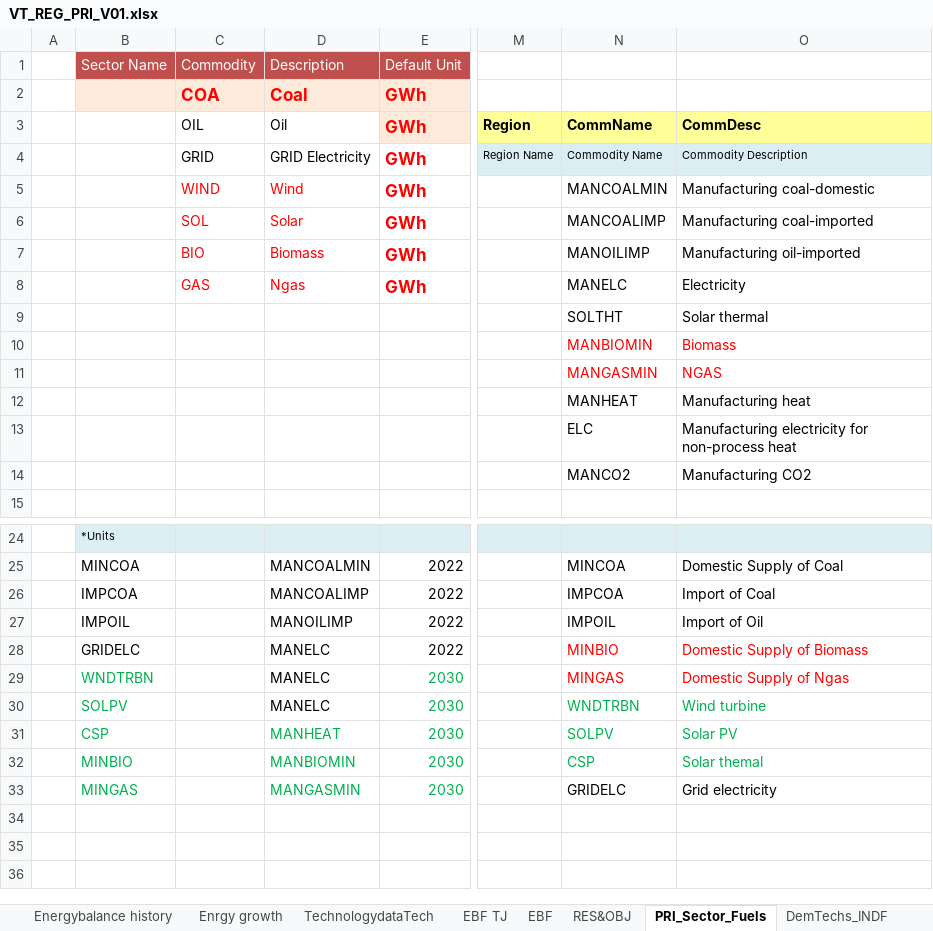
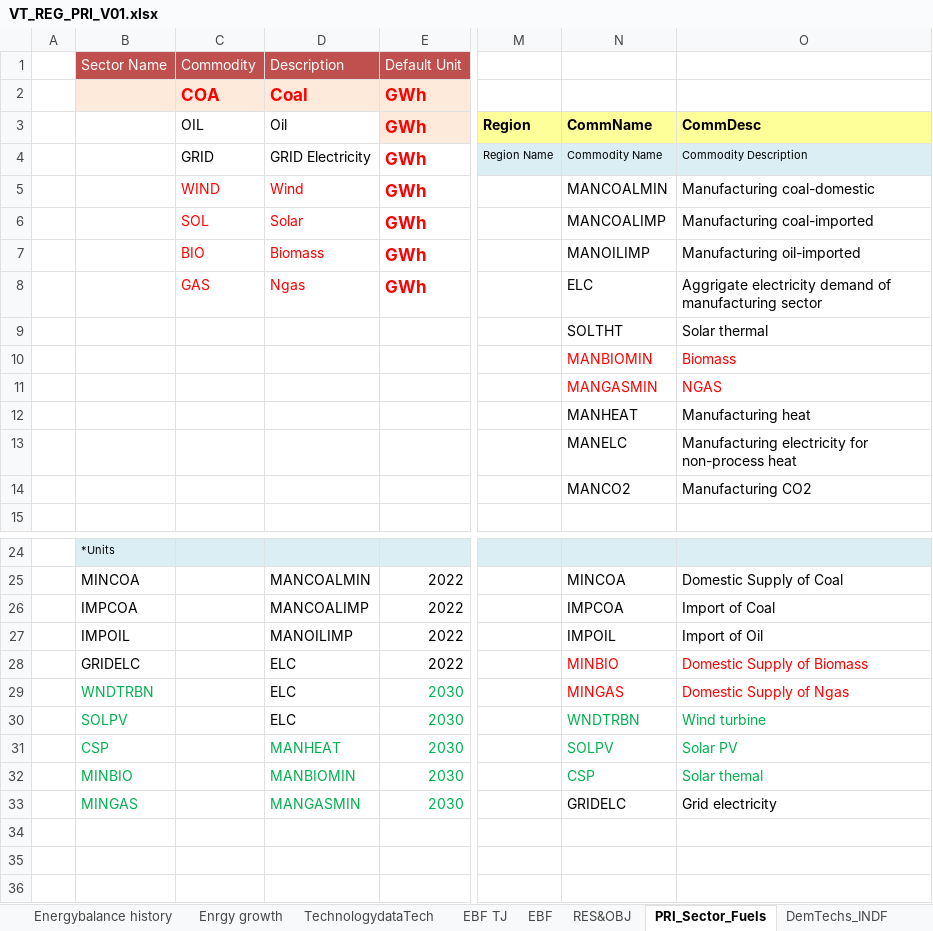
Before and after one commit to Tamenew/INDIND, an Excel workbook: VT_REG_PRI_V01.xlsx, sheet PRI_Sector_Fuels, drawn as a sheet; only a part is shown, gaps mark what is left out; values as stored, in another font and other column widths than the file's, no borders; charts and pictures not drawn; the diff names each change by its address in the sheet, - before the commit and + after, or states it on an @@ line.

Commit message:
Update VT_REG_PRI_V01.xlsx
Update

```diff
--- a/VT_REG_PRI_V01.xlsx (sheet PRI_Sector_Fuels)
+++ b/VT_REG_PRI_V01.xlsx (sheet PRI_Sector_Fuels)
-N8: MANELC
+N8: ELC
-O8: Electricity
+O8: Aggrigate electricity demand of manufacturing sector
-N13: ELC
+N13: MANELC
-D28:D30: MANELC
+D28:D30: ELC
```
Also changed, not shown: sheet DemTechs_INDF, sheet Emi.
